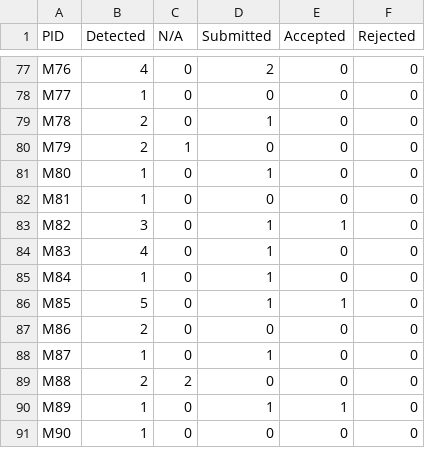
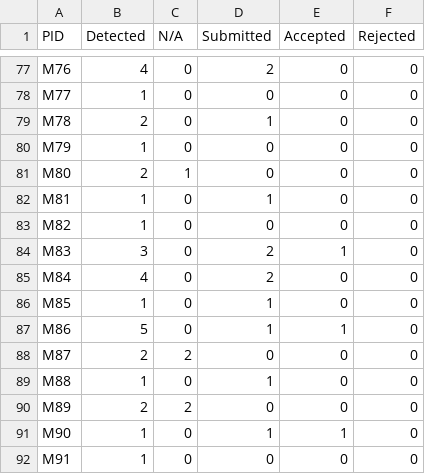
Before and after one commit to Anjiang-Wei/FlaPy, a CSV file: summary_results/PRtable.csv, drawn as a sheet; only a part is shown, gaps mark what is left out; the diff covers the shown part only.

```diff
--- a/summary_results/PRtable.csv
+++ b/summary_results/PRtable.csv
@@ -79,13 +79,14 @@ M77,1,0,0,0,0
 M78,2,0,1,0,0
-M79,2,1,0,0,0
-M80,1,0,1,0,0
-M81,1,0,0,0,0
-M82,3,0,1,1,0
-M83,4,0,1,0,0
-M84,1,0,1,0,0
-M85,5,0,1,1,0
-M86,2,0,0,0,0
-M87,1,0,1,0,0
-M88,2,2,0,0,0
-M89,1,0,1,1,0
-M90,1,0,0,0,0
+M79,1,0,0,0,0
+M80,2,1,0,0,0
+M81,1,0,1,0,0
+M82,1,0,0,0,0
+M83,3,0,2,1,0
+M84,4,0,2,0,0
+M85,1,0,1,0,0
+M86,5,0,1,1,0
+M87,2,2,0,0,0
+M88,1,0,1,0,0
+M89,2,2,0,0,0
+M90,1,0,1,1,0
+M91,1,0,0,0,0
```
Also changed, not shown: 10 edited cells elsewhere in this file, summary_results/NI-status.csv.
